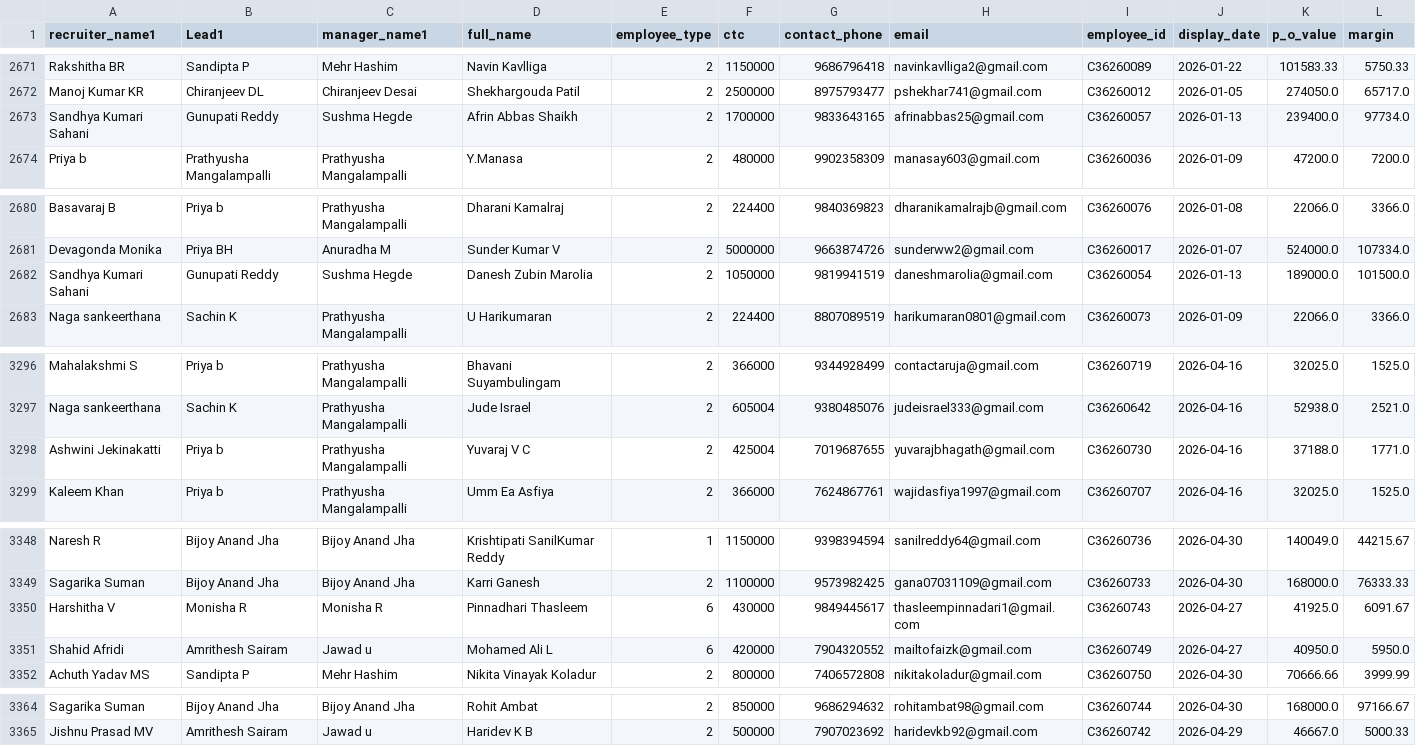
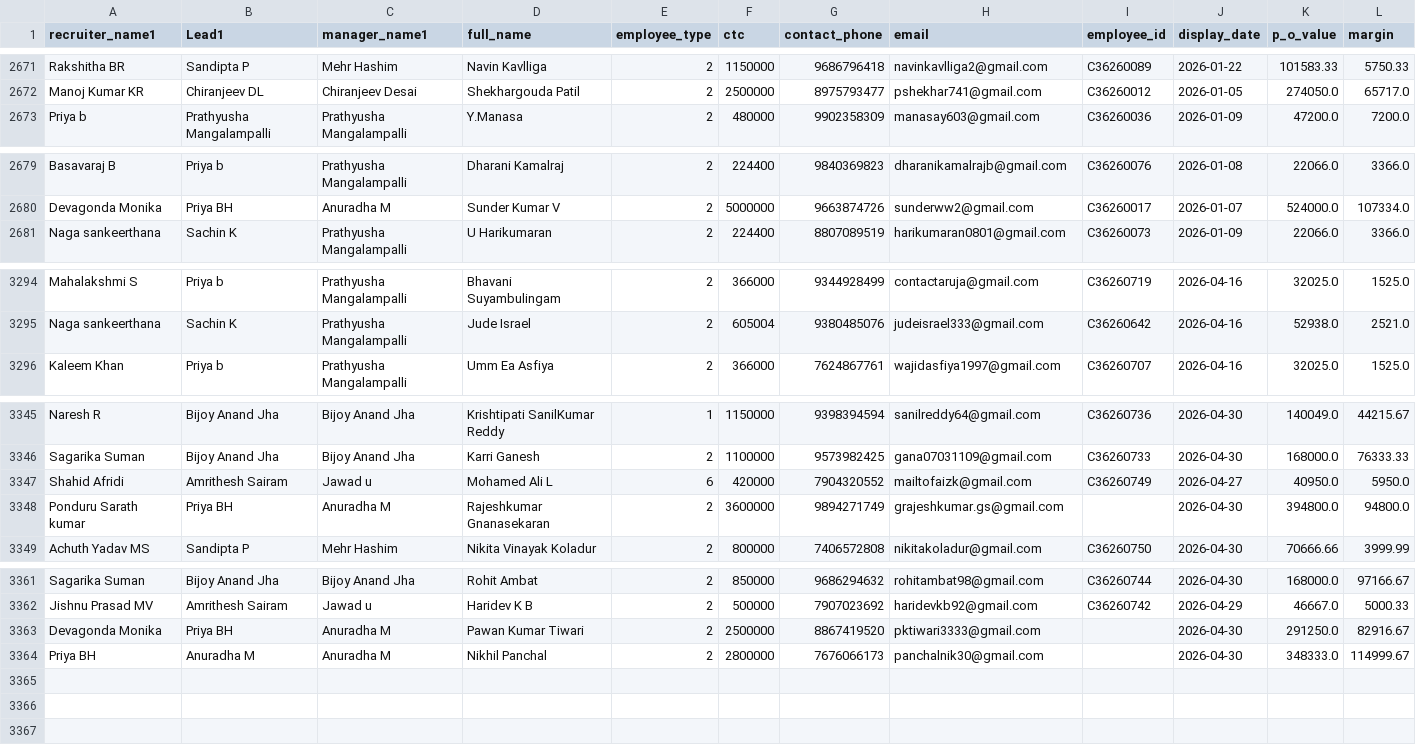
Before and after one commit to mdashiquekhanwork009-maker/CEO-Dashboard, a CSV file: data/activeheadcount.csv, drawn as a sheet; only a part is shown, gaps mark what is left out; removed rows and columns are numbered as before the commit, all else as after; rows hold the shown columns only; the diff covers the shown part only; the diff names each change by its address in the sheet, - before the commit and + after, or states it on an @@ line.

```diff
--- a/data/activeheadcount.csv
+++ b/data/activeheadcount.csv
-row 2673: Sandhya Kumari Sahani | Gunupati Reddy | Sushma Hegde | Afrin Abbas Shaikh | 2 | 1700000 | 9833643165 | afrinabbas25@gmail.com | C36260057 | 2026-01-13 | 239400.0 | 97734.0
-row 2682: Sandhya Kumari Sahani | Gunupati Reddy | Sushma Hegde | Danesh Zubin Marolia | 2 | 1050000 | 9819941519 | daneshmarolia@gmail.com | C36260054 | 2026-01-13 | 189000.0 | 101500.0
-row 3298: Ashwini Jekinakatti | Priya b | Prathyusha Mangalampalli | Yuvaraj V C | 2 | 425004 | 7019687655 | yuvarajbhagath@gmail.com | C36260730 | 2026-04-16 | 37188.0 | 1771.0
-row 3350: Harshitha V | Monisha R | Monisha R | Pinnadhari Thasleem | 6 | 430000 | 9849445617 | thasleempinnadari1@gmail.com | C36260743 | 2026-04-27 | 41925.0 | 6091.67
+row 3348: Ponduru Sarath kumar | Priya BH | Anuradha M | Rajeshkumar Gnanasekaran | 2 | 3600000 | 9894271749 | grajeshkumar.gs@gmail.com |  | 2026-04-30 | 394800.0 | 94800.0
+row 3363: Devagonda Monika | Priya BH | Anuradha M | Pawan Kumar Tiwari | 2 | 2500000 | 8867419520 | pktiwari3333@gmail.com |  | 2026-04-30 | 291250.0 | 82916.67
+row 3364: Priya BH | Anuradha M | Anuradha M | Nikhil Panchal | 2 | 2800000 | 7676066173 | panchalnik30@gmail.com |  | 2026-04-30 | 348333.0 | 114999.67
```
Also changed, not shown: 2 edited cells elsewhere in this file, data/exit.csv, data/exit_pipeline_data.csv, 4 other files.
